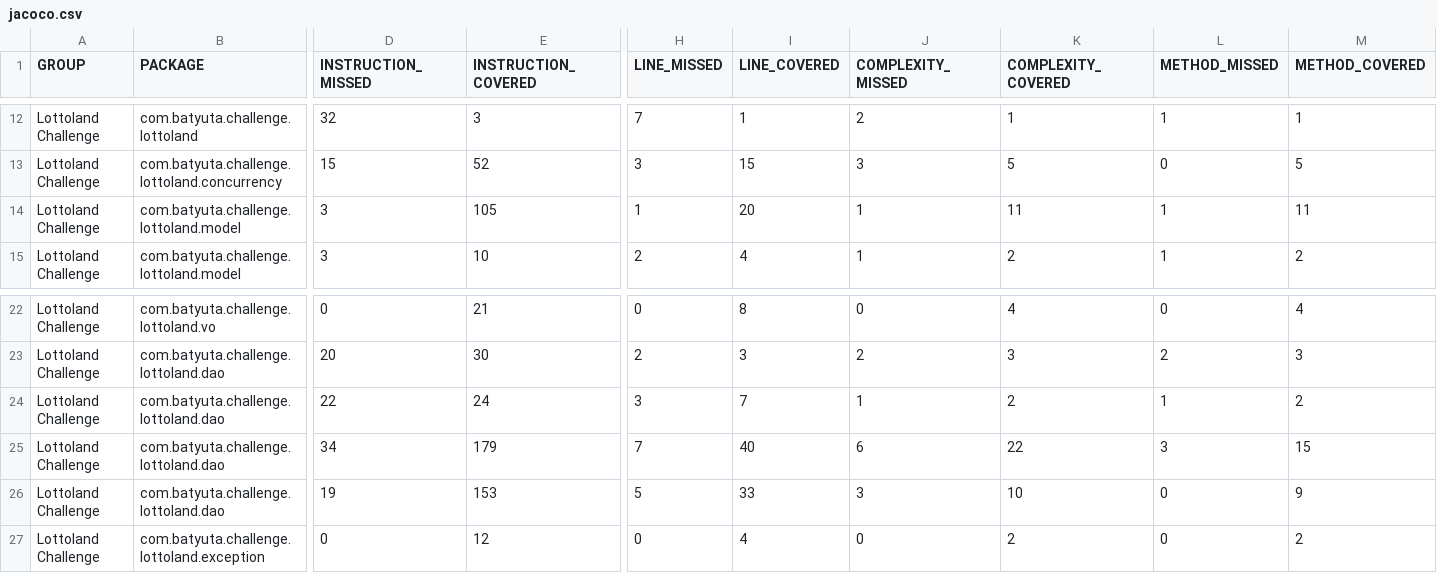
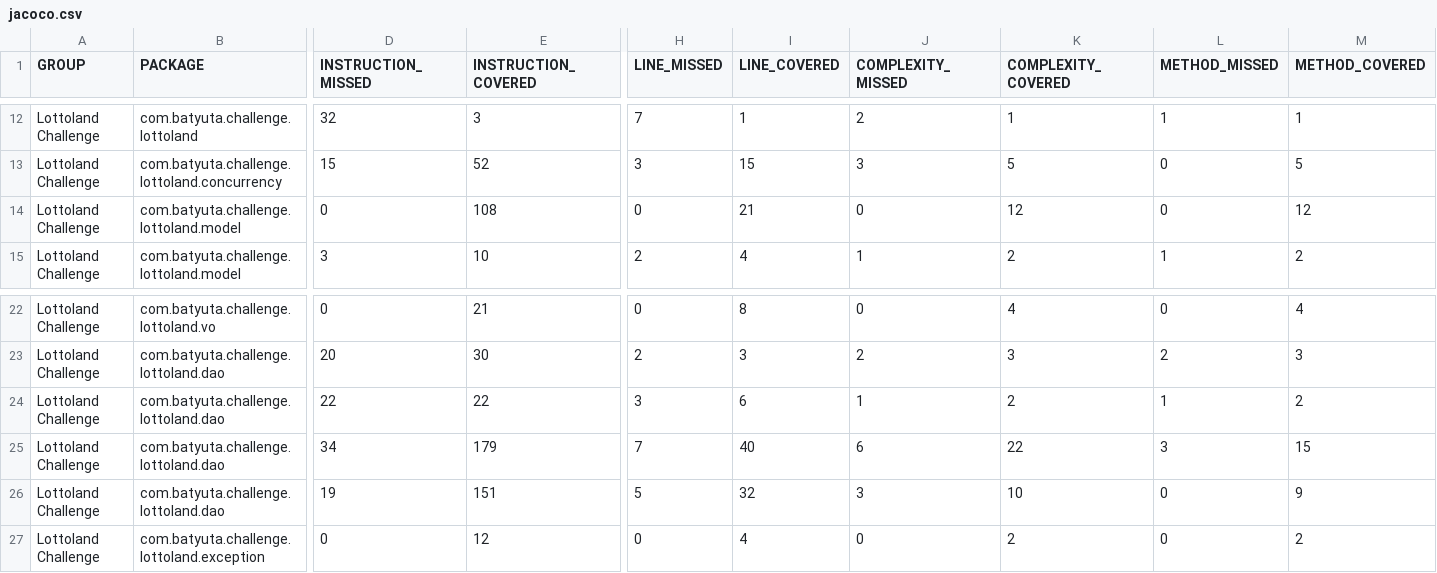
Before and after one commit to Aleksei-Batiuta/lottoland-challenge, a CSV file: docs/jacoco/jacoco.csv, drawn as a sheet; only a part is shown, gaps mark what is left out; the diff names each change by its address in the sheet, - before the commit and + after, or states it on an @@ line.

```diff
--- a/docs/jacoco/jacoco.csv
+++ b/docs/jacoco/jacoco.csv
-D14 (INSTRUCTION_MISSED): 3
+D14 (INSTRUCTION_MISSED): 0
-E14 (INSTRUCTION_COVERED): 105
+E14 (INSTRUCTION_COVERED): 108
-H14 (LINE_MISSED): 1
+H14 (LINE_MISSED): 0
-I14 (LINE_COVERED): 20
+I14 (LINE_COVERED): 21
-J14 (COMPLEXITY_MISSED): 1
+J14 (COMPLEXITY_MISSED): 0
-K14 (COMPLEXITY_COVERED): 11
+K14 (COMPLEXITY_COVERED): 12
-L14 (METHOD_MISSED): 1
+L14 (METHOD_MISSED): 0
-M14 (METHOD_COVERED): 11
+M14 (METHOD_COVERED): 12
-E24 (INSTRUCTION_COVERED): 24
+E24 (INSTRUCTION_COVERED): 22
-I24 (LINE_COVERED): 7
+I24 (LINE_COVERED): 6
-E26 (INSTRUCTION_COVERED): 153
+E26 (INSTRUCTION_COVERED): 151
-I26 (LINE_COVERED): 33
+I26 (LINE_COVERED): 32
```
Also changed, not shown: 41 other files.
